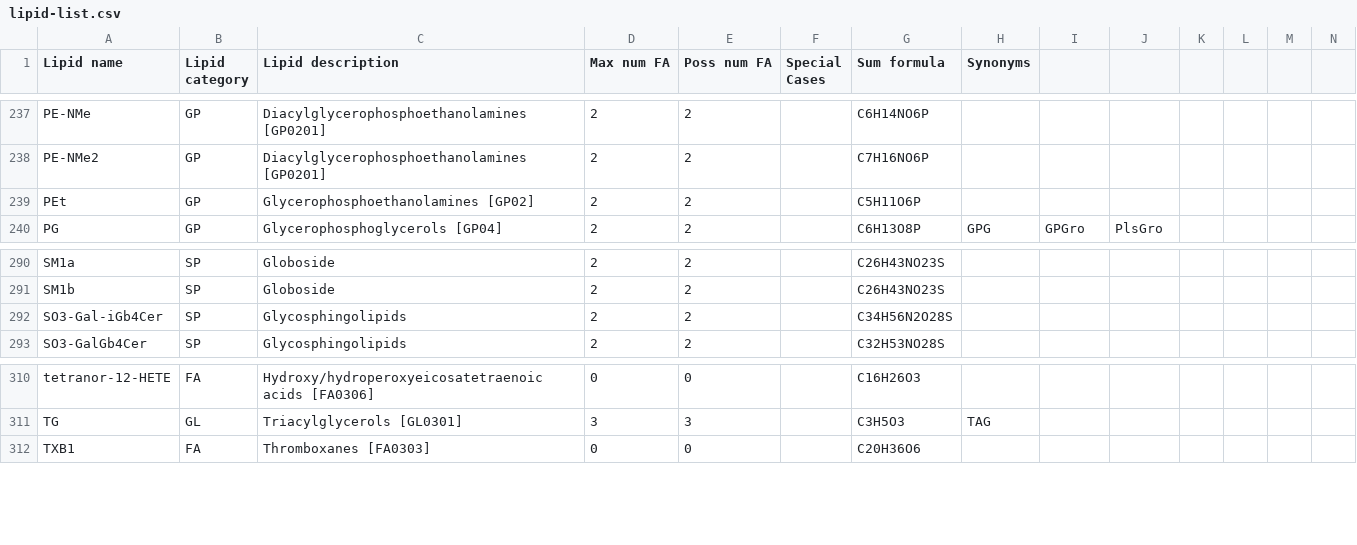
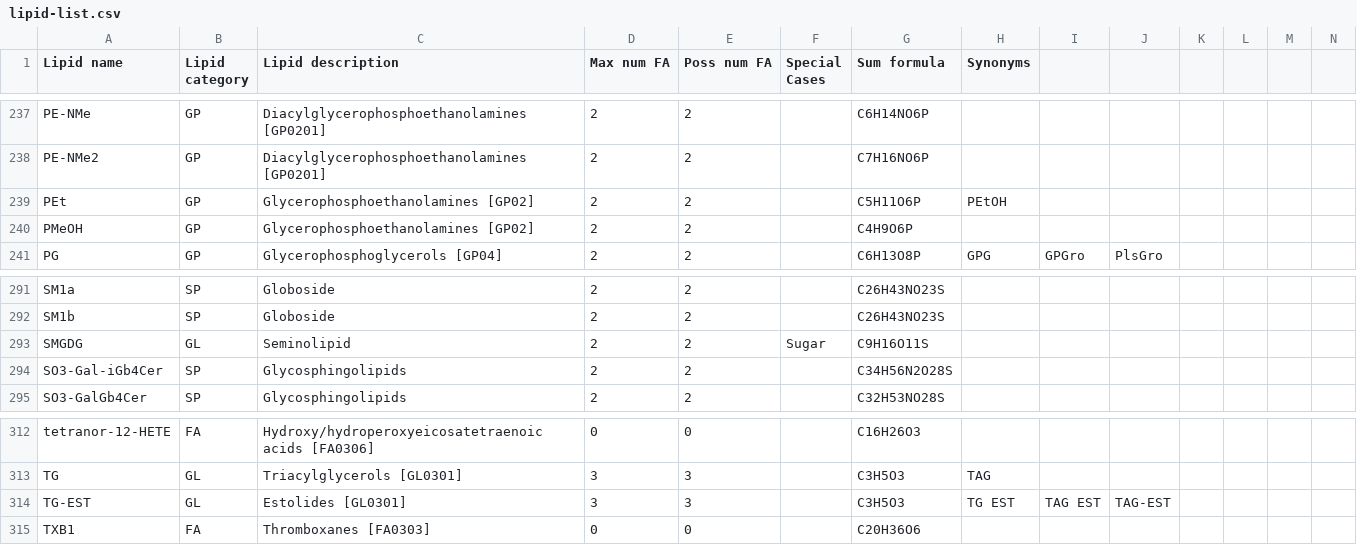
Before and after one commit to lifs-tools/pygoslin, a CSV file: pygoslin/data/goslin/lipid-list.csv, drawn as a sheet; only a part is shown, gaps mark what is left out; rows hold the shown columns only; the diff names each change by its address in the sheet, - before the commit and + after, or states it on an @@ line.

Commit message:
updated GLs and added new lipid classes

```diff
--- a/pygoslin/data/goslin/lipid-list.csv
+++ b/pygoslin/data/goslin/lipid-list.csv
-H239 (Synonyms): (empty)
+H239 (Synonyms): PEtOH
+row 240: PMeOH | GP | Glycerophosphoethanolamines [GP02] | 2 | 2 |  | C4H9O6P
+row 293: SMGDG | GL | Seminolipid | 2 | 2 | Sugar | C9H16O11S
+row 314: TG-EST | GL | Estolides [GL0301] | 3 | 3 |  | C3H5O3 | TG EST | TAG EST | TAG-EST
```
Also changed, not shown: 6 other files.
